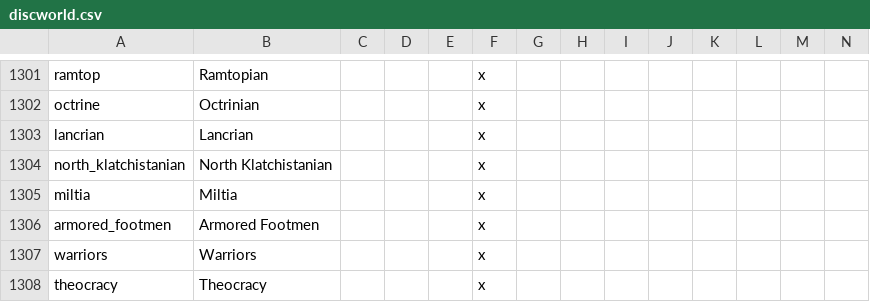
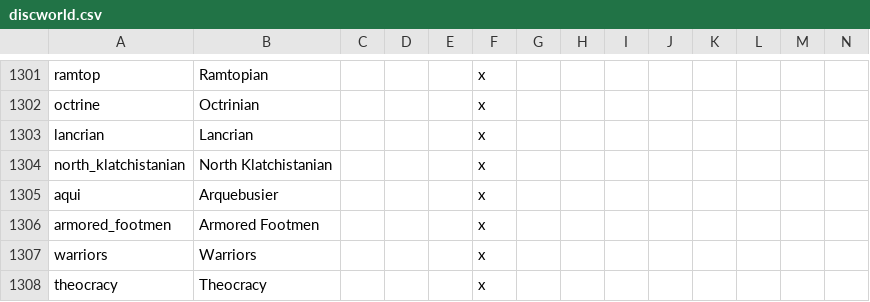
Before and after one commit to Garion132/The_Discworld_Project, a CSV file: localisation/discworld.csv, drawn as a sheet; only a part is shown, gaps mark what is left out; removed rows and columns are numbered as before the commit, all else as after; rows hold the shown columns only; the diff names each change by its address in the sheet, - before the commit and + after, or states it on an @@ line.

```diff
--- a/localisation/discworld.csv
+++ b/localisation/discworld.csv
-row 1305: miltia | Miltia |  |  |  | x
+row 1305: aqui | Arquebusier |  |  |  | x
```
Also changed, not shown: 8 other files.
